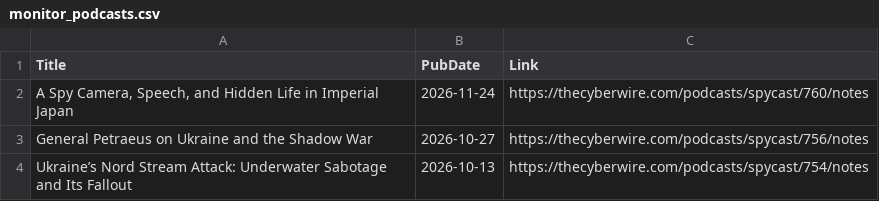
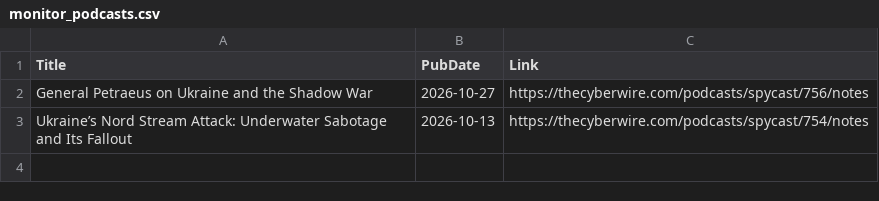
Before and after one commit to yusufaliozkan/zotero-intelligence-bibliography, a CSV file: monitor_podcasts.csv, drawn as a sheet; the diff names each change by its address in the sheet, - before the commit and + after, or states it on an @@ line.

```diff
--- a/monitor_podcasts.csv
+++ b/monitor_podcasts.csv
-row 2: A Spy Camera, Speech, and Hidden Life in Imperial Japan | 2026-11-24 | https://thecyberwire.com/podcasts/spycast/760/notes
```
Also changed, not shown: monitor_future.csv, monitor_last30.csv, 1 other file.
